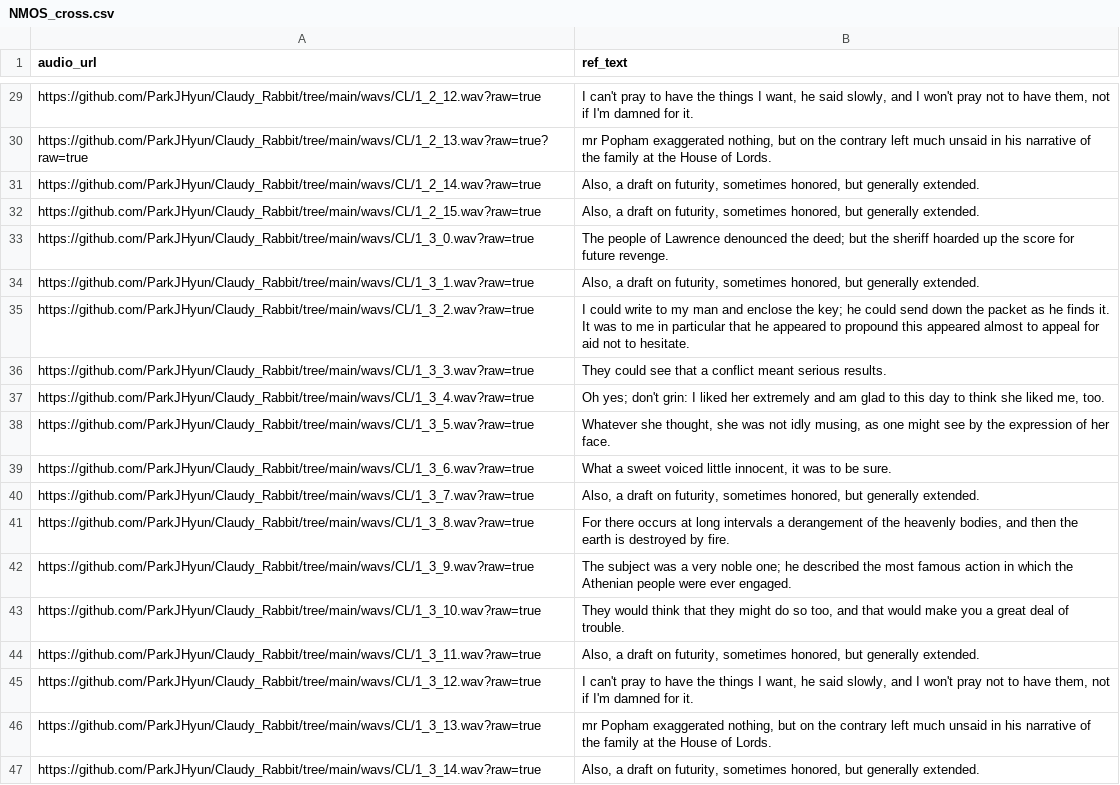
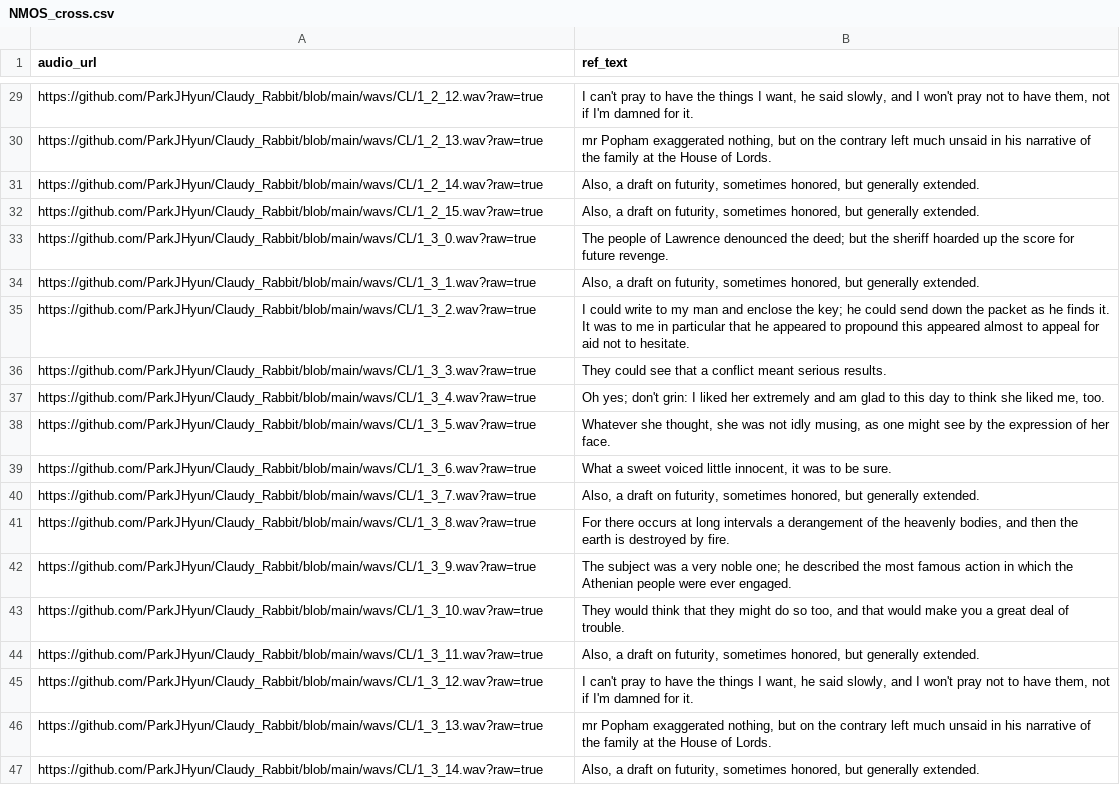
Before and after one commit to ParkJHyun/Claudy_Rabbit, a CSV file: _html_csv/NMOS_cross.csv, drawn as a sheet; only a part is shown, gaps mark what is left out; the diff covers the shown part only; the diff names each change by its address in the sheet, - before the commit and + after, or states it on an @@ line.

```diff
--- a/_html_csv/NMOS_cross.csv
+++ b/_html_csv/NMOS_cross.csv
-A29 (audio_url): https://github.com/ParkJHyun/Claudy_Rabbit/tree/main/wavs/CL/1_2_12.wav?raw=true
+A29 (audio_url): https://github.com/ParkJHyun/Claudy_Rabbit/blob/main/wavs/CL/1_2_12.wav?raw=true
-A30 (audio_url): https://github.com/ParkJHyun/Claudy_Rabbit/tree/main/wavs/CL/1_2_13.wav?raw=true?raw=true
+A30 (audio_url): https://github.com/ParkJHyun/Claudy_Rabbit/blob/main/wavs/CL/1_2_13.wav?raw=true
-A31 (audio_url): https://github.com/ParkJHyun/Claudy_Rabbit/tree/main/wavs/CL/1_2_14.wav?raw=true
+A31 (audio_url): https://github.com/ParkJHyun/Claudy_Rabbit/blob/main/wavs/CL/1_2_14.wav?raw=true
-A32 (audio_url): https://github.com/ParkJHyun/Claudy_Rabbit/tree/main/wavs/CL/1_2_15.wav?raw=true
+A32 (audio_url): https://github.com/ParkJHyun/Claudy_Rabbit/blob/main/wavs/CL/1_2_15.wav?raw=true
-A33 (audio_url): https://github.com/ParkJHyun/Claudy_Rabbit/tree/main/wavs/CL/1_3_0.wav?raw=true
+A33 (audio_url): https://github.com/ParkJHyun/Claudy_Rabbit/blob/main/wavs/CL/1_3_0.wav?raw=true
-A34 (audio_url): https://github.com/ParkJHyun/Claudy_Rabbit/tree/main/wavs/CL/1_3_1.wav?raw=true
+A34 (audio_url): https://github.com/ParkJHyun/Claudy_Rabbit/blob/main/wavs/CL/1_3_1.wav?raw=true
-A35 (audio_url): https://github.com/ParkJHyun/Claudy_Rabbit/tree/main/wavs/CL/1_3_2.wav?raw=true
+A35 (audio_url): https://github.com/ParkJHyun/Claudy_Rabbit/blob/main/wavs/CL/1_3_2.wav?raw=true
-A36 (audio_url): https://github.com/ParkJHyun/Claudy_Rabbit/tree/main/wavs/CL/1_3_3.wav?raw=true
+A36 (audio_url): https://github.com/ParkJHyun/Claudy_Rabbit/blob/main/wavs/CL/1_3_3.wav?raw=true
-A37 (audio_url): https://github.com/ParkJHyun/Claudy_Rabbit/tree/main/wavs/CL/1_3_4.wav?raw=true
+A37 (audio_url): https://github.com/ParkJHyun/Claudy_Rabbit/blob/main/wavs/CL/1_3_4.wav?raw=true
-A38 (audio_url): https://github.com/ParkJHyun/Claudy_Rabbit/tree/main/wavs/CL/1_3_5.wav?raw=true
+A38 (audio_url): https://github.com/ParkJHyun/Claudy_Rabbit/blob/main/wavs/CL/1_3_5.wav?raw=true
-A39 (audio_url): https://github.com/ParkJHyun/Claudy_Rabbit/tree/main/wavs/CL/1_3_6.wav?raw=true
+A39 (audio_url): https://github.com/ParkJHyun/Claudy_Rabbit/blob/main/wavs/CL/1_3_6.wav?raw=true
-A40 (audio_url): https://github.com/ParkJHyun/Claudy_Rabbit/tree/main/wavs/CL/1_3_7.wav?raw=true
+A40 (audio_url): https://github.com/ParkJHyun/Claudy_Rabbit/blob/main/wavs/CL/1_3_7.wav?raw=true
-A41 (audio_url): https://github.com/ParkJHyun/Claudy_Rabbit/tree/main/wavs/CL/1_3_8.wav?raw=true
+A41 (audio_url): https://github.com/ParkJHyun/Claudy_Rabbit/blob/main/wavs/CL/1_3_8.wav?raw=true
-A42 (audio_url): https://github.com/ParkJHyun/Claudy_Rabbit/tree/main/wavs/CL/1_3_9.wav?raw=true
+A42 (audio_url): https://github.com/ParkJHyun/Claudy_Rabbit/blob/main/wavs/CL/1_3_9.wav?raw=true
-A43 (audio_url): https://github.com/ParkJHyun/Claudy_Rabbit/tree/main/wavs/CL/1_3_10.wav?raw=true
+A43 (audio_url): https://github.com/ParkJHyun/Claudy_Rabbit/blob/main/wavs/CL/1_3_10.wav?raw=true
-A44 (audio_url): https://github.com/ParkJHyun/Claudy_Rabbit/tree/main/wavs/CL/1_3_11.wav?raw=true
+A44 (audio_url): https://github.com/ParkJHyun/Claudy_Rabbit/blob/main/wavs/CL/1_3_11.wav?raw=true
-A45 (audio_url): https://github.com/ParkJHyun/Claudy_Rabbit/tree/main/wavs/CL/1_3_12.wav?raw=true
+A45 (audio_url): https://github.com/ParkJHyun/Claudy_Rabbit/blob/main/wavs/CL/1_3_12.wav?raw=true
-A46 (audio_url): https://github.com/ParkJHyun/Claudy_Rabbit/tree/main/wavs/CL/1_3_13.wav?raw=true
+A46 (audio_url): https://github.com/ParkJHyun/Claudy_Rabbit/blob/main/wavs/CL/1_3_13.wav?raw=true
-A47 (audio_url): https://github.com/ParkJHyun/Claudy_Rabbit/tree/main/wavs/CL/1_3_14.wav?raw=true
+A47 (audio_url): https://github.com/ParkJHyun/Claudy_Rabbit/blob/main/wavs/CL/1_3_14.wav?raw=true
```
Also changed, not shown: 27 edited cells elsewhere in this file, 16 other files.
